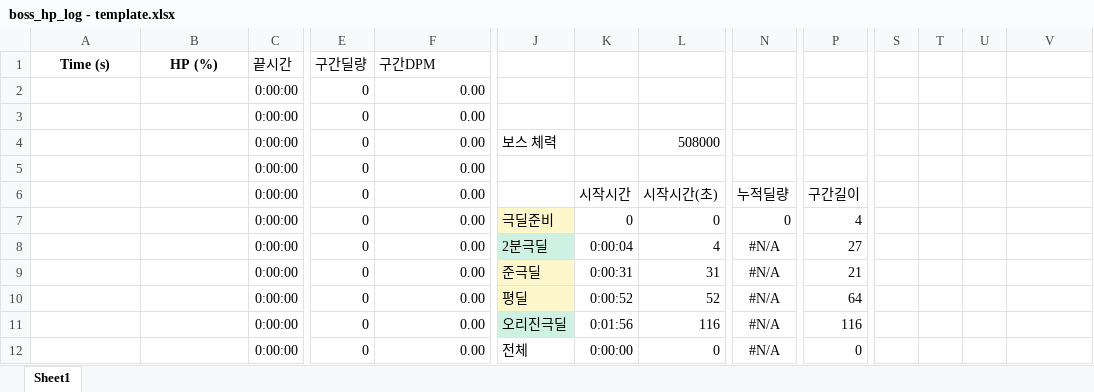
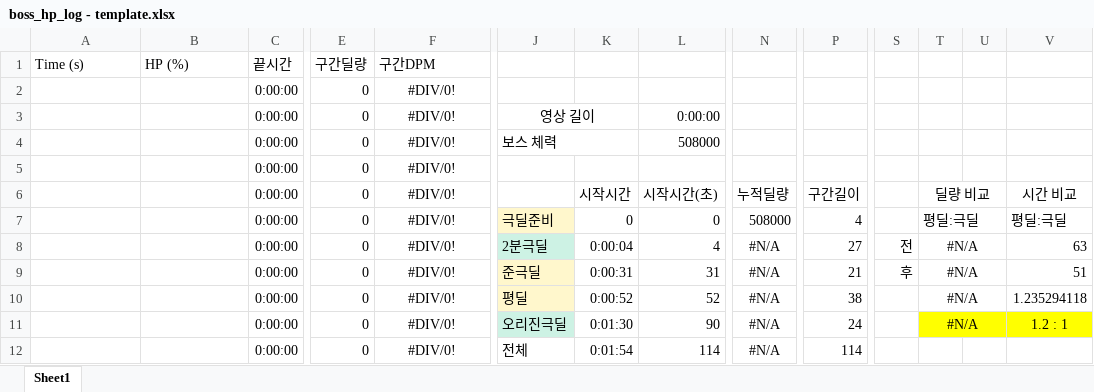
Before and after one commit to ttkpark/boss_dpm_tracker, an Excel workbook: boss_hp_log - template.xlsx, sheet Sheet1, drawn as a sheet; only a part is shown, gaps mark what is left out; values as stored, in another font and other column widths than the file's, no borders; the diff covers the shown part only; the diff names each change by its address in the sheet, - before the commit and + after, or states it on an @@ line.

```diff
--- a/boss_hp_log - template.xlsx (sheet Sheet1)
+++ b/boss_hp_log - template.xlsx (sheet Sheet1)
@@ A1:B1 alignment: center → left, bold: on → off @@
-F2:F12 (구간DPM): 0.00
+F2:F12 (구간DPM): #DIV/0!
-F2:F12 alignment: right
+F2:F12 alignment: center
-J3: (empty)
+J3: 영상 길이
+J3:K3 merged
-L3: (empty)
+L3: 0:00:00
+J4:K4 merged
-T6: (empty)
+T6: 딜량 비교
+T6:U6 merged
-V6: (empty)
+V6: 시간 비교
-N7: 0
+N7: 508000
-T7: (empty)
+T7: 평딜:극딜
+T7:U7 merged
-V7: (empty)
+V7: 평딜:극딜
-S8: (empty)
+S8: 전
-T8:T11: (empty)
+T8:T11: #N/A
+T8:U8 merged
-V8: (empty)
+V8: 63
-S9: (empty)
+S9: 후
+T9:U9 merged
-V9: (empty)
+V9: 51
-P10: 64
+P10: 38
+T10:U10 merged
-V10: (empty)
+V10: 1.235294118
-K11: 0:01:56
+K11: 0:01:30
-L11: 116
+L11: 90
-P11: 116
+P11: 24
-T11:V11 fill: none
+T11:V11 fill: #FFFF00
+T11:U11 merged
-V11: (empty)
+V11: 1.2 : 1
-K12: 0:00:00
+K12: 0:01:54
-L12: 0
+L12: 114
-P12: 0
+P12: 114
```
Also changed, not shown: 1377 edited cells, cell formats and merged cells elsewhere in this sheet, formulas that keep their value, boss_hp_log_video3.mp4.xlsx, 13 other files.
